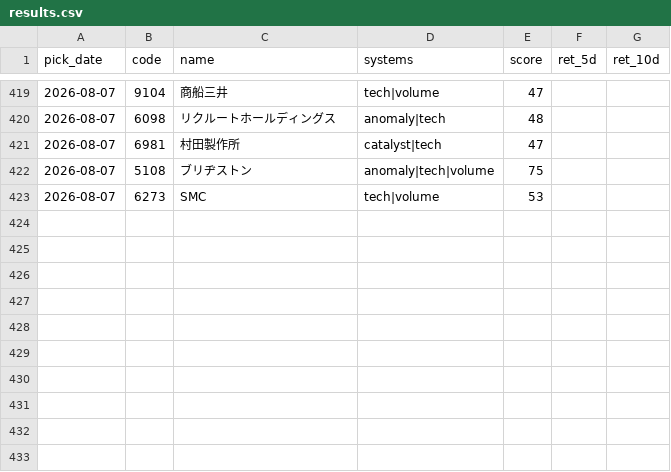
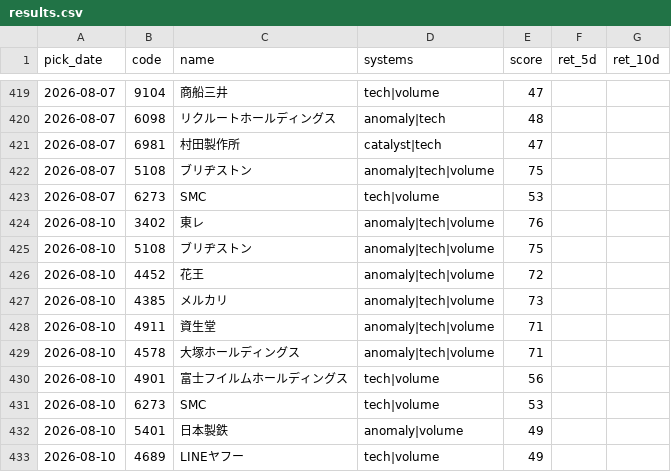
Before and after one commit to Resapan159/Kabu-app, a CSV file: history/results.csv, drawn as a sheet; only a part is shown, gaps mark what is left out; the diff names each change by its address in the sheet, - before the commit and + after, or states it on an @@ line.

```diff
--- a/history/results.csv
+++ b/history/results.csv
+row 424: 2026-08-10 | 3402 | 東レ | anomaly|tech|volume | 76
+row 425: 2026-08-10 | 5108 | ブリヂストン | anomaly|tech|volume | 75
+row 426: 2026-08-10 | 4452 | 花王 | anomaly|tech|volume | 72
+row 427: 2026-08-10 | 4385 | メルカリ | anomaly|tech|volume | 73
+row 428: 2026-08-10 | 4911 | 資生堂 | anomaly|tech|volume | 71
+row 429: 2026-08-10 | 4578 | 大塚ホールディングス | anomaly|tech|volume | 71
+row 430: 2026-08-10 | 4901 | 富士フイルムホールディングス | tech|volume | 56
+row 431: 2026-08-10 | 6273 | SMC | tech|volume | 53
+row 432: 2026-08-10 | 5401 | 日本製鉄 | anomaly|volume | 49
+row 433: 2026-08-10 | 4689 | LINEヤフー | tech|volume | 49
```
Also changed, not shown: history/picks.csv, 3 other files.
